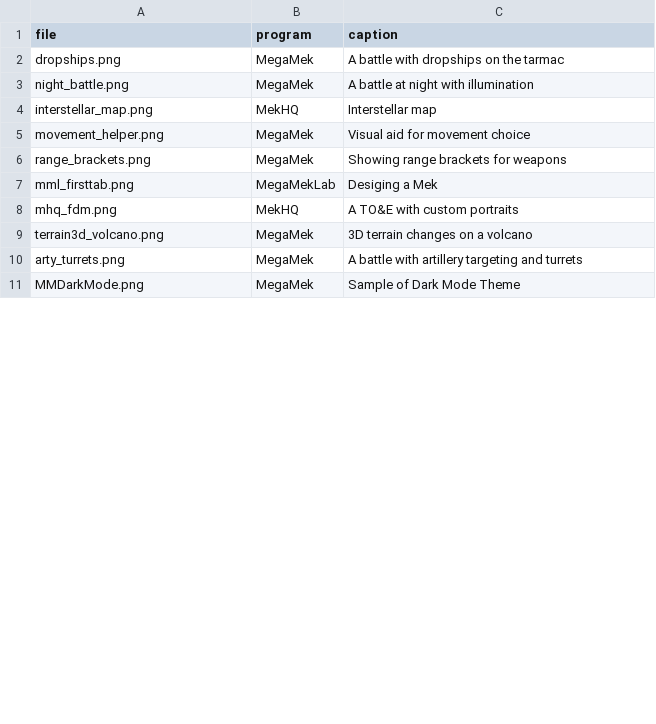
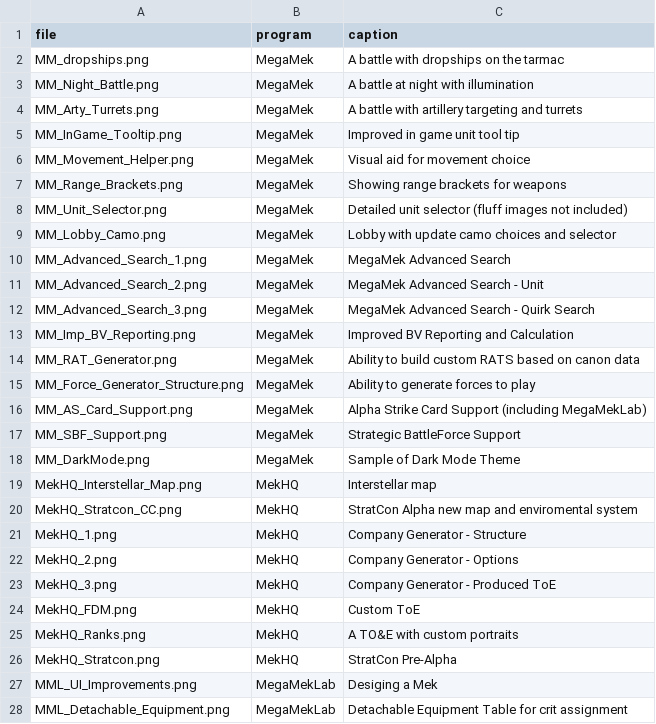
Before and after one commit to MegaMek/megamek.github.io, a CSV file: _data/screenshots.csv, drawn as a sheet; only a part is shown; the diff covers the shown part only.

Commit message:
Updating Screenshots..
I hope.

```diff
--- a/_data/screenshots.csv
+++ b/_data/screenshots.csv
@@ -1,11 +1,28 @@
 file,program,caption
-dropships.png,MegaMek,A battle with dropships on the tarmac
-night_battle.png,MegaMek,A battle at night with illumination
-interstellar_map.png,MekHQ,Interstellar map
-movement_helper.png,MegaMek,Visual aid for movement choice
-range_brackets.png,MegaMek,Showing range brackets for weapons
-mml_firsttab.png,MegaMekLab,Desiging a Mek
-mhq_fdm.png,MekHQ,A TO&E with custom portraits
-terrain3d_volcano.png,MegaMek,3D terrain changes on a volcano
-arty_turrets.png,MegaMek,A battle with artillery targeting and turrets
-MMDarkMode.png,MegaMek,Sample of Dark Mode Theme
+MM_dropships.png,MegaMek ,A battle with dropships on the tarmac
+MM_Night_Battle.png,MegaMek ,A battle at night with illumination
+MM_Arty_Turrets.png,MegaMek ,A battle with artillery targeting and turrets
+MM_InGame_Tooltip.png,MegaMek ,Improved in game unit tool tip
+MM_Movement_Helper.png,MegaMek ,Visual aid for movement choice
+MM_Range_Brackets.png,MegaMek ,Showing range brackets for weapons
+MM_Unit_Selector.png,MegaMek ,Detailed unit selector (fluff images not included)
+MM_Lobby_Camo.png,MegaMek ,Lobby with update camo choices and selector
+MM_Advanced_Search_1.png,MegaMek ,MegaMek Advanced Search
+MM_Advanced_Search_2.png,MegaMek ,MegaMek Advanced Search - Unit
+MM_Advanced_Search_3.png,MegaMek ,MegaMek Advanced Search - Quirk Search
+MM_Imp_BV_Reporting.png,MegaMek ,Improved BV Reporting and Calculation
+MM_RAT_Generator.png,MegaMek ,Ability to build custom RATS based on canon data
+MM_Force_Generator_Structure.png,MegaMek ,Ability to generate forces to play
+MM_AS_Card_Support.png,MegaMek ,Alpha Strike Card Support (including MegaMekLab)
+MM_SBF_Support.png,MegaMek ,Strategic BattleForce Support
+MM_DarkMode.png,MegaMek ,Sample of Dark Mode Theme
+MekHQ_Interstellar_Map.png,MekHQ,Interstellar map
+MekHQ_Stratcon_CC.png,MekHQ,StratCon Alpha new map and enviromental system
+MekHQ_1.png,MekHQ,Company Generator - Structure
+MekHQ_2.png,MekHQ,Company Generator - Options
+MekHQ_3.png,MekHQ,Company Generator - Produced ToE
+MekHQ_FDM.png,MekHQ,Custom ToE
+MekHQ_Ranks.png,MekHQ,A TO&E with custom portraits
+MekHQ_Stratcon.png,MekHQ,StratCon Pre-Alpha
+MML_UI_Improvements.png,MegaMekLab,Desiging a Mek
+MML_Detachable_Equipment.png,MegaMekLab,Detachable Equipment Table for crit assignment
```
Also changed, not shown: 1 added row, 1 removed row and 1 edited cell elsewhere in this file, 42 other files.
